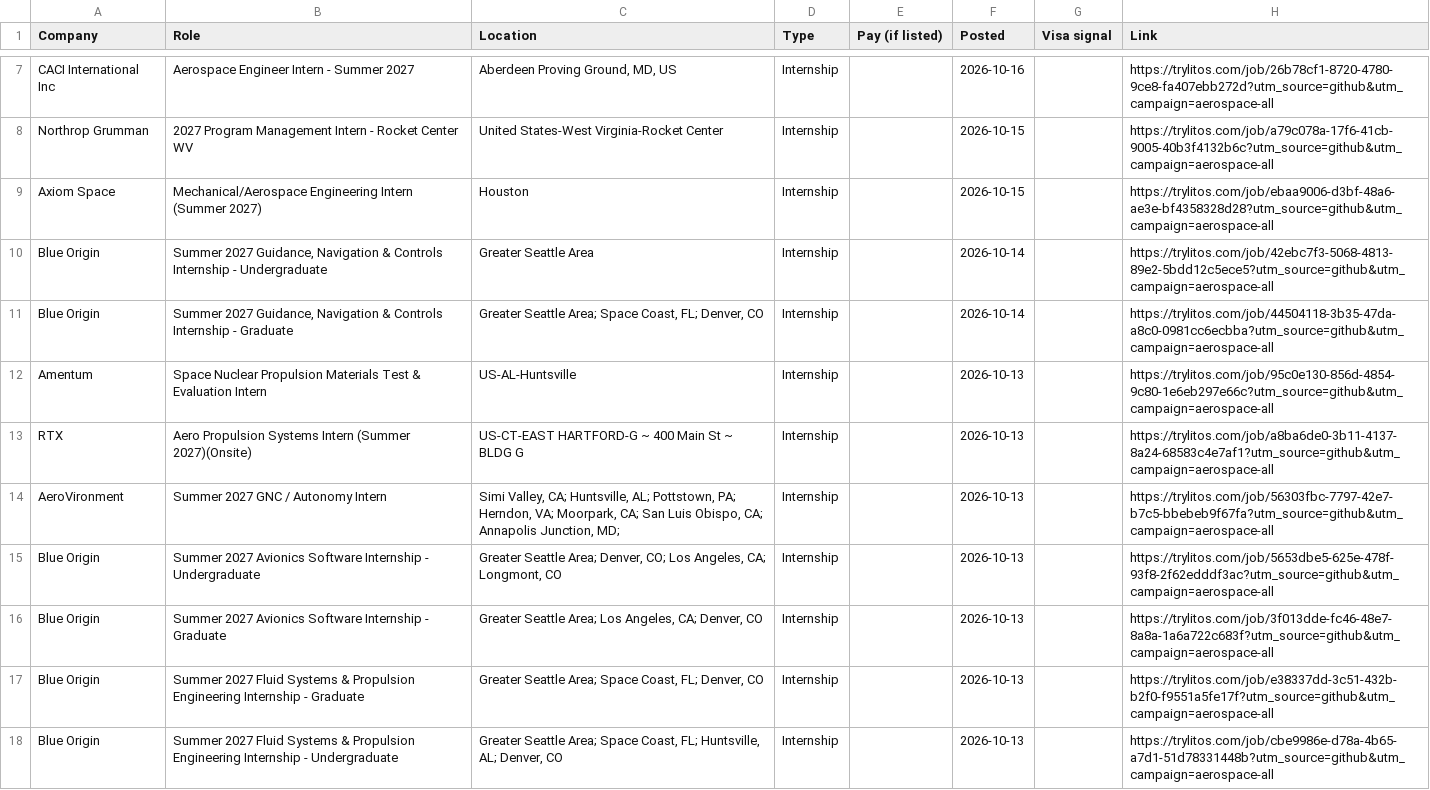
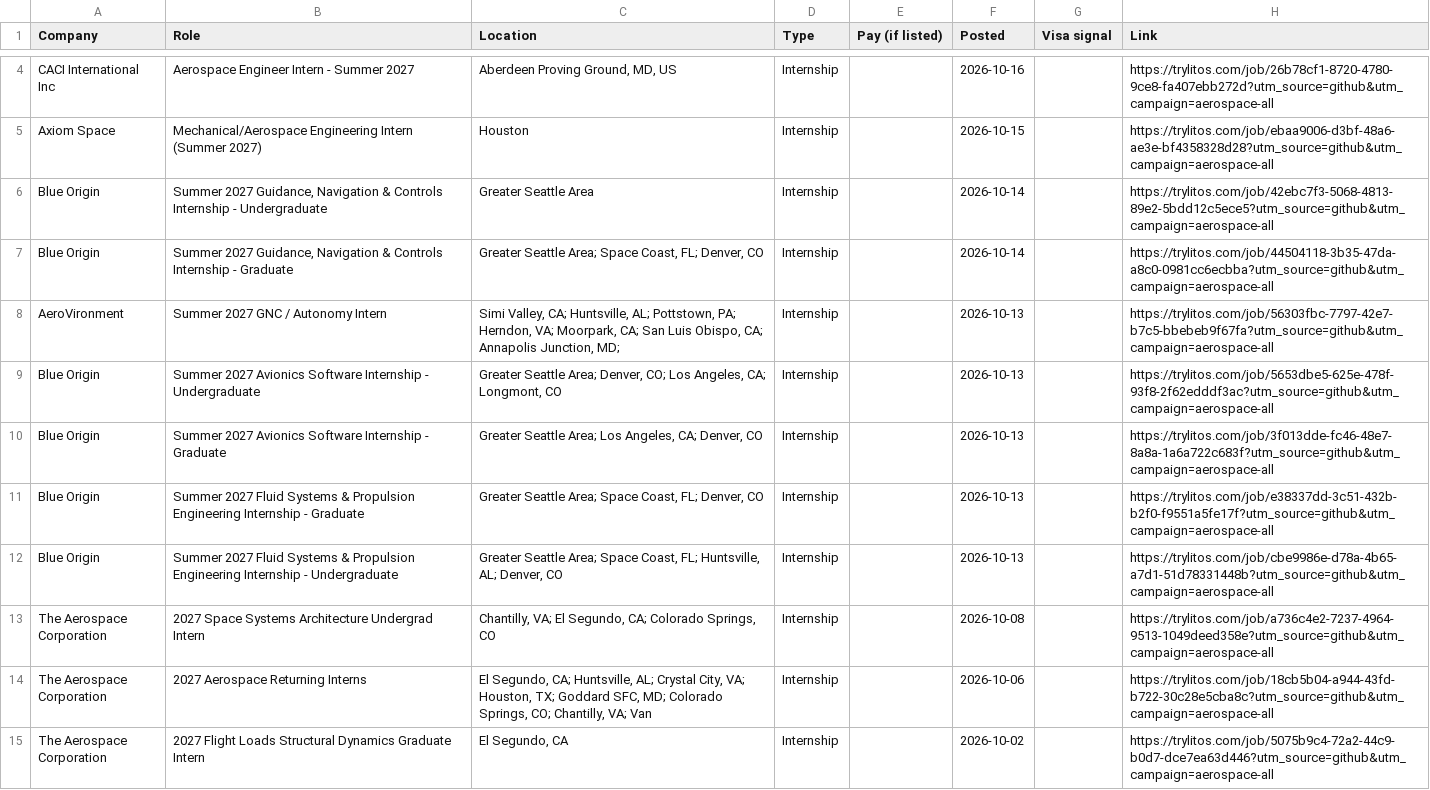
Before and after one commit to mehek-builds/Aerospace-Engineering-Internships, a CSV file: csv/all.csv, drawn as a sheet; only a part is shown, gaps mark what is left out; the shorter side is filled out with more unchanged rows; the diff covers the shown part only; the diff names each change by its address in the sheet, - before the commit and + after, or states it on an @@ line.

Commit message:
Remove 10 closed roles (41 internships, 13 new grad)

```diff
--- a/csv/all.csv
+++ b/csv/all.csv
-row 8: Northrop Grumman | 2027 Program Management Intern - Rocket Center WV | United States-West Virginia-Rocket Center | Internship |  | 2026-10-15 |  | https://trylitos.com/job/a79c078a-17f6-41cb-9005-40b3f4132b6c?utm_source=github&utm_campaign=aerospace-all
-row 12: Amentum | Space Nuclear Propulsion Materials Test & Evaluation Intern | US-AL-Huntsville | Internship |  | 2026-10-13 |  | https://trylitos.com/job/95c0e130-856d-4854-9c80-1e6eb297e66c?utm_source=github&utm_campaign=aerospace-all
-row 13: RTX | Aero Propulsion Systems Intern (Summer 2027)(Onsite) | US-CT-EAST HARTFORD-G ~ 400 Main St ~ BLDG G | Internship |  | 2026-10-13 |  | https://trylitos.com/job/a8ba6de0-3b11-4137-8a24-68583c4e7af1?utm_source=github&utm_campaign=aerospace-all
```
Also changed, not shown: 6 removed rows elsewhere in this file, csv/aerospace.csv, csv/new-grad-gnc-propulsion.csv, 11 other files.
